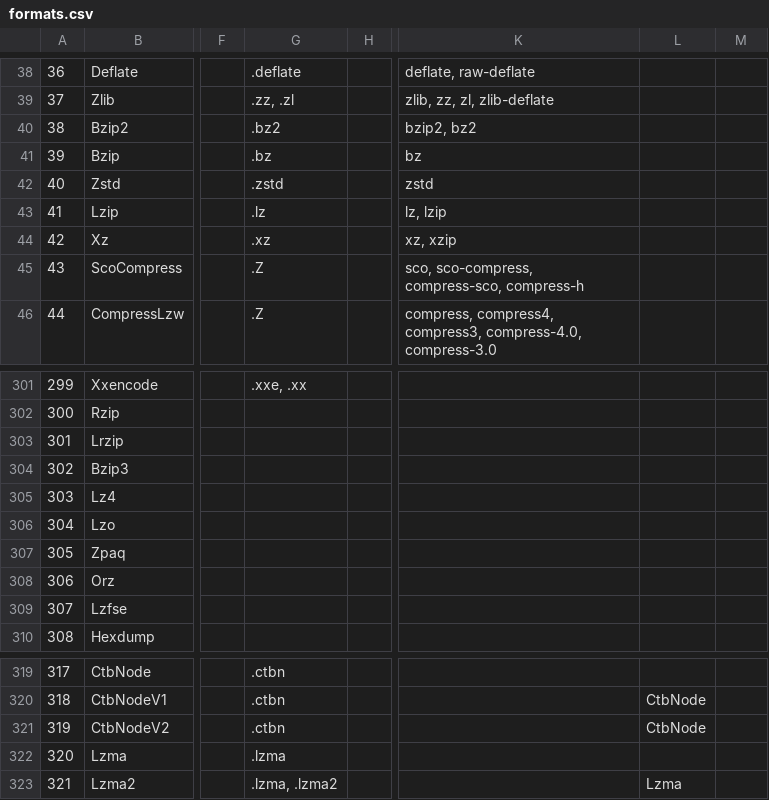
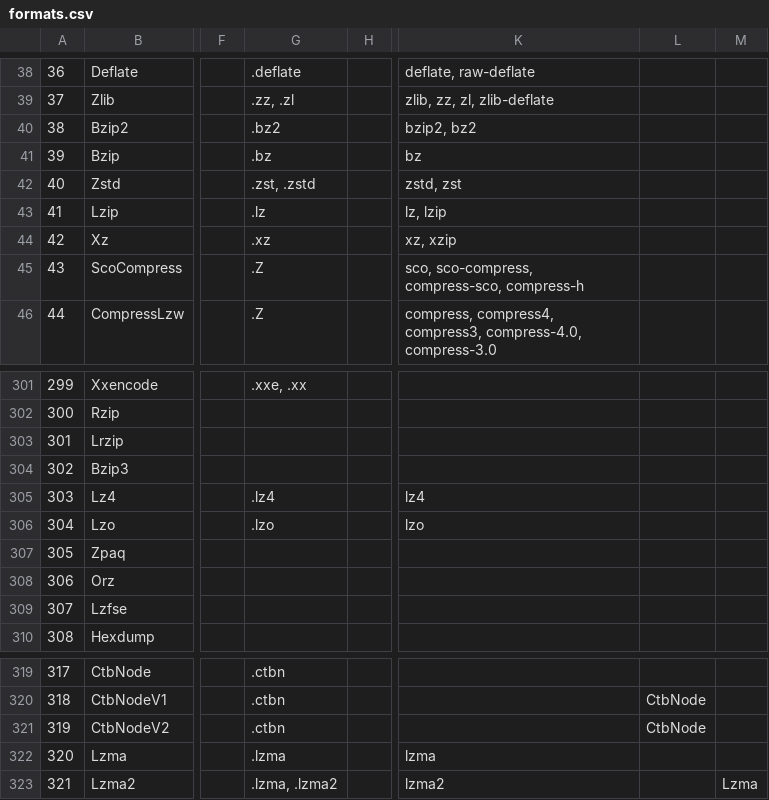
Before and after one commit to collectivetoolbox/collectivetoolbox, a CSV file: src/formats/utilities/data/formats.csv, drawn as a sheet; only a part is shown, gaps mark what is left out; the diff names each change by its address in the sheet, - before the commit and + after, or states it on an @@ line.

Commit message:
feat: Add some additional compression formats

```diff
--- a/src/formats/utilities/data/formats.csv
+++ b/src/formats/utilities/data/formats.csv
-G42: .zstd
+G42: .zst, .zstd
-K42: zstd
+K42: zstd, zst
-G305: (empty)
+G305: .lz4
-K305: (empty)
+K305: lz4
-G306: (empty)
+G306: .lzo
-K306: (empty)
+K306: lzo
-K322: (empty)
+K322: lzma
-K323: (empty)
+K323: lzma2
-L323: Lzma
+L323: (empty)
-M323: (empty)
+M323: Lzma
```
Also changed, not shown: 16 other files.
